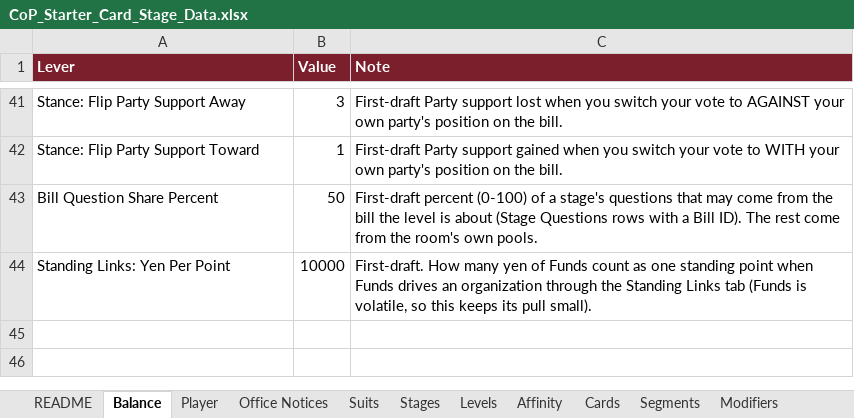
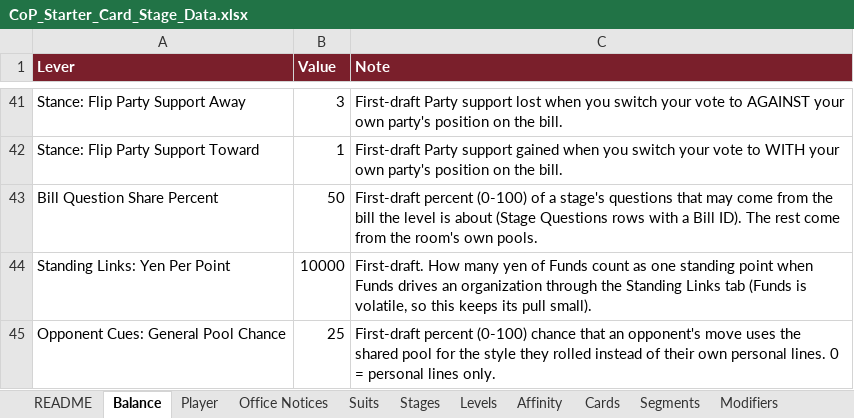
Before and after one commit to Lotusmonogatari/CoP-Deckbuilder, an Excel workbook: design/CoP_Starter_Card_Stage_Data.xlsx, sheet Balance, drawn as a sheet; only a part is shown, gaps mark what is left out; values as stored, in another font and other column widths than the file's, no borders; the diff names each change by its address in the sheet, - before the commit and + after, or states it on an @@ line.

```diff
--- a/design/CoP_Starter_Card_Stage_Data.xlsx (sheet Balance)
+++ b/design/CoP_Starter_Card_Stage_Data.xlsx (sheet Balance)
+row 45: Opponent Cues: General Pool Chance | 25 | First-draft percent (0-100) chance that an opponent's move uses the shared pool for the style they rolled instead of their own personal lines. 0 = personal lines only.
```
Also changed, not shown: sheet Opponent Cues, 10 other files.
